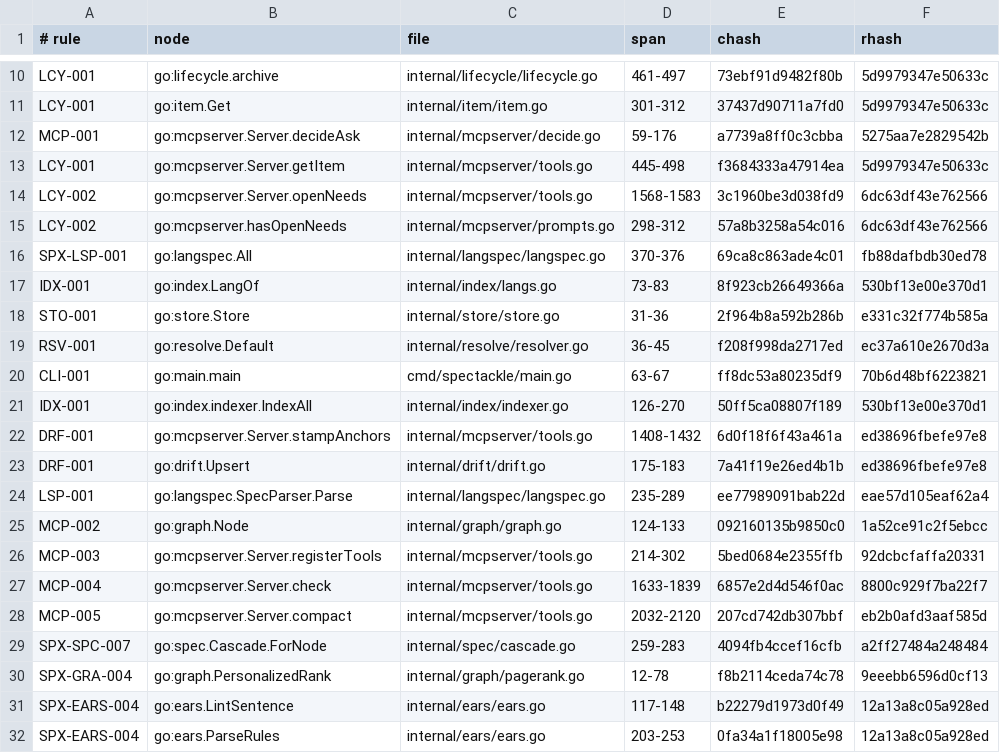
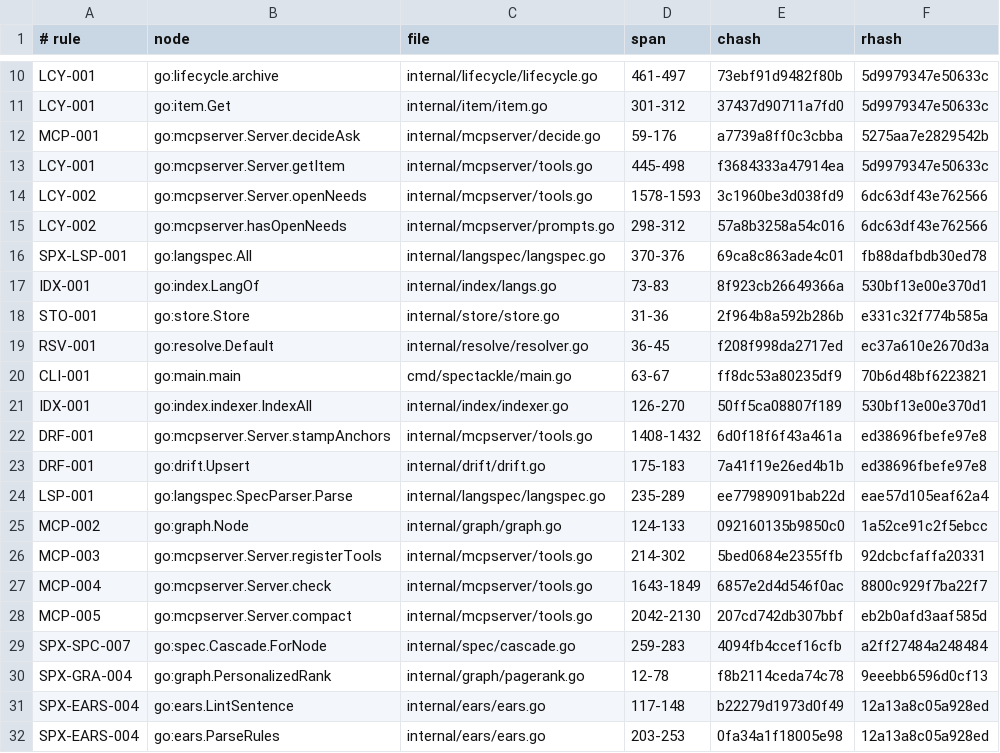
Before and after one commit to jxsl13/spectackle, a TSV file: .spectackle/anchors.tsv, drawn as a sheet; only a part is shown, gaps mark what is left out.

Commit message:
spectackle(done): T-01KYEBTE1PFR38C585EKQDZDZ6 records

```diff
--- a/.spectackle/anchors.tsv
+++ b/.spectackle/anchors.tsv
@@ -13,3 +13,3 @@ MCP-001	go:mcpserver.Server.decideAsk	internal/mcpserver/decide.go	59-176	a7739a
 LCY-001	go:mcpserver.Server.getItem	internal/mcpserver/tools.go	445-498	f3684333a47914ea	5d9979347e50633c
-LCY-002	go:mcpserver.Server.openNeeds	internal/mcpserver/tools.go	1568-1583	3c1960be3d038fd9	6dc63df43e762566
+LCY-002	go:mcpserver.Server.openNeeds	internal/mcpserver/tools.go	1578-1593	3c1960be3d038fd9	6dc63df43e762566
 LCY-002	go:mcpserver.hasOpenNeeds	internal/mcpserver/prompts.go	298-312	57a8b3258a54c016	6dc63df43e762566
@@ -26,4 +26,4 @@ MCP-002	go:graph.Node	internal/graph/graph.go	124-133	092160135b9850c0	1a52ce91c
 MCP-003	go:mcpserver.Server.registerTools	internal/mcpserver/tools.go	214-302	5bed0684e2355ffb	92dcbcfaffa20331
-MCP-004	go:mcpserver.Server.check	internal/mcpserver/tools.go	1633-1839	6857e2d4d546f0ac	8800c929f7ba22f7
-MCP-005	go:mcpserver.Server.compact	internal/mcpserver/tools.go	2032-2120	207cd742db307bbf	eb2b0afd3aaf585d
+MCP-004	go:mcpserver.Server.check	internal/mcpserver/tools.go	1643-1849	6857e2d4d546f0ac	8800c929f7ba22f7
+MCP-005	go:mcpserver.Server.compact	internal/mcpserver/tools.go	2042-2130	207cd742db307bbf	eb2b0afd3aaf585d
 SPX-SPC-007	go:spec.Cascade.ForNode	internal/spec/cascade.go	259-283	4094fb4ccef16cfb	a2ff27484a248484
```
Also changed, not shown: 2 other files.
